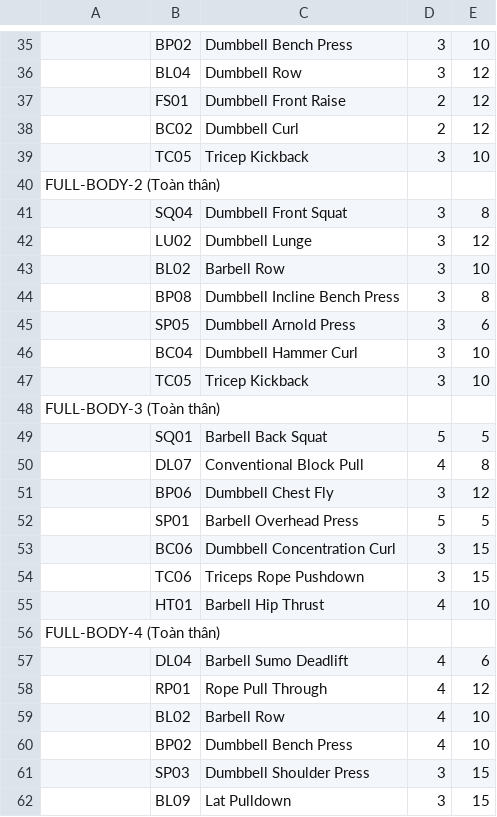
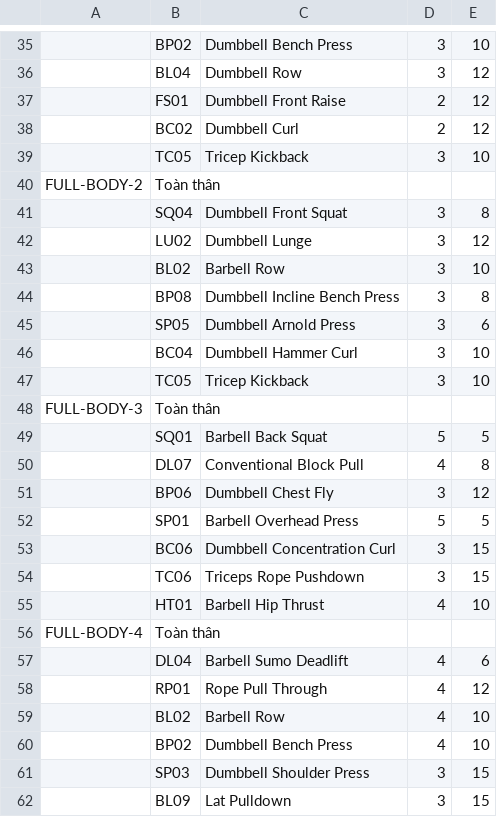
Before and after one commit to vitafit-vn/schedules-generator, a CSV file: src/tasks/data/daily_schedules/shared.csv, drawn as a sheet; only a part is shown, gaps mark what is left out; removed rows and columns are numbered as before the commit, all else as after; the diff covers the shown part only; the diff names each change by its address in the sheet, - before the commit and + after, or states it on an @@ line.

```diff
--- a/src/tasks/data/daily_schedules/shared.csv
+++ b/src/tasks/data/daily_schedules/shared.csv
-row 40: FULL-BODY-2 (Toàn thân)
+row 40: FULL-BODY-2 | Toàn thân
-row 48: FULL-BODY-3 (Toàn thân)
+row 48: FULL-BODY-3 | Toàn thân
-row 56: FULL-BODY-4 (Toàn thân)
+row 56: FULL-BODY-4 | Toàn thân
```
Also changed, not shown: 9 added rows and 9 removed rows elsewhere in this file, src/tasks/data/daily_schedules/beginner.csv, src/tasks/data/daily_schedules/intermediate.csv, 12 other files.
